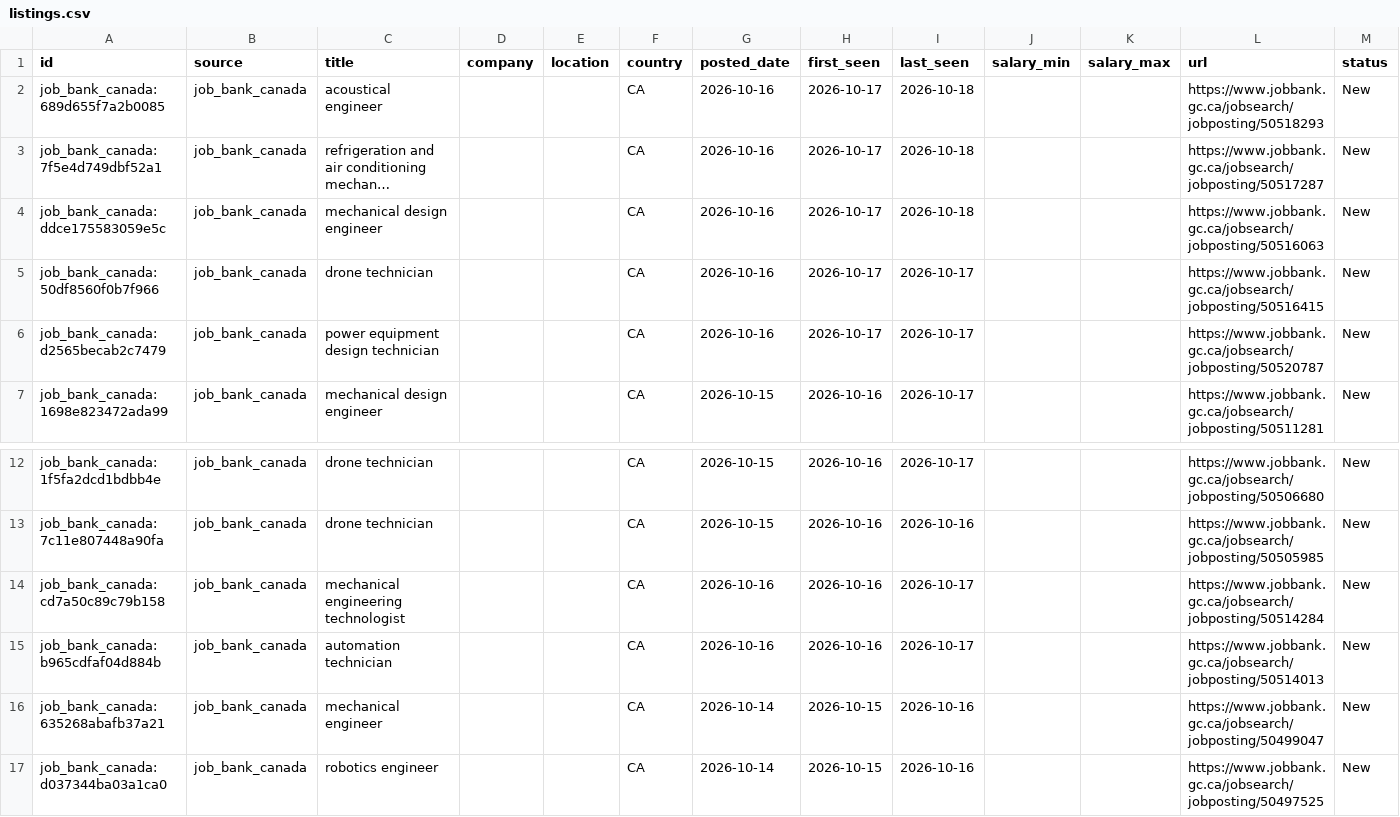
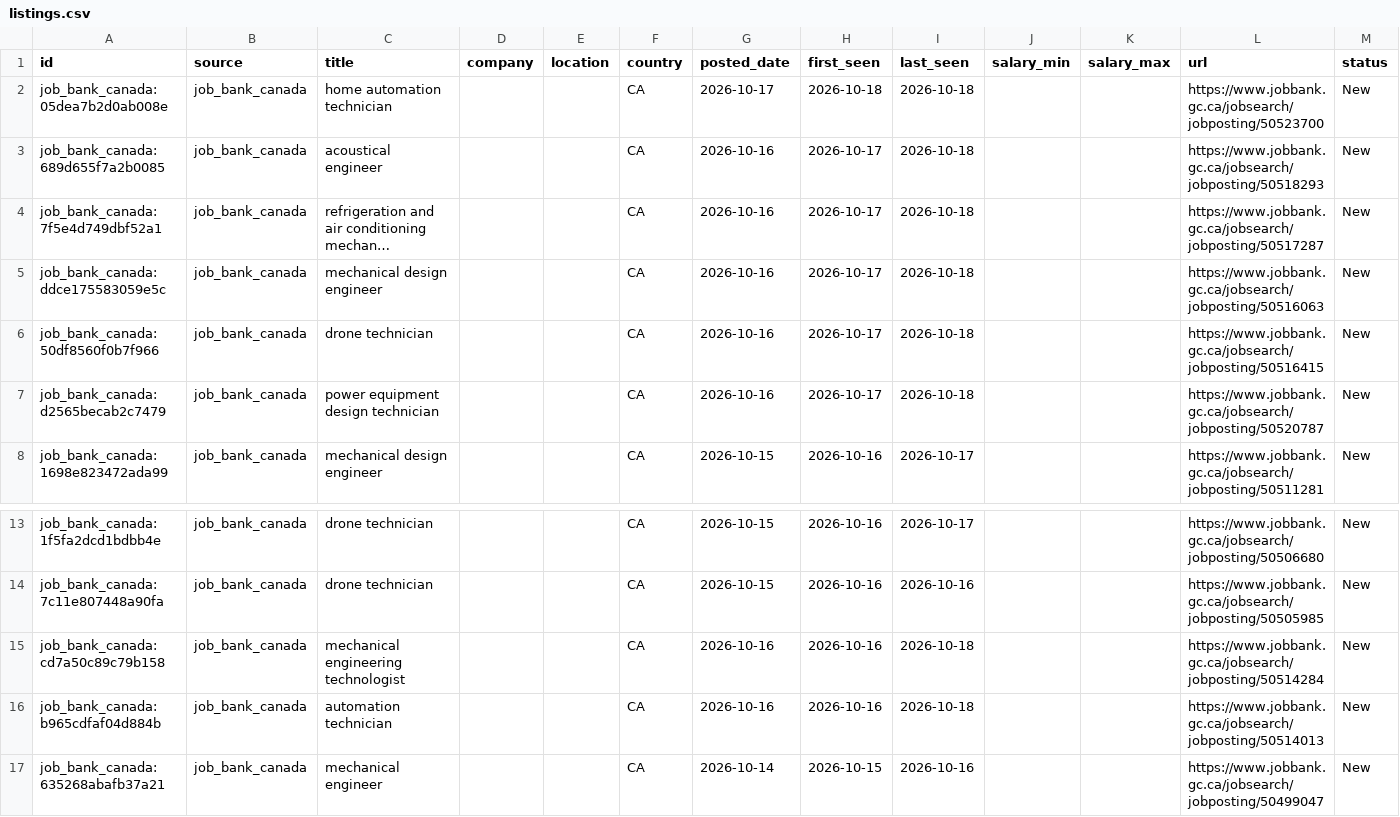
Before and after one commit to kprana976/Claude-resume, a CSV file: docs/listings.csv, drawn as a sheet; only a part is shown, gaps mark what is left out; the shorter side is filled out with more unchanged rows; long unchanged cells end in …; addresses are those after the commit; rows hold the shown columns only; the diff names each change by its address in the sheet, - before the commit and + after, or states it on an @@ line.

```diff
--- a/docs/listings.csv
+++ b/docs/listings.csv
+row 2: job_bank_canada:05dea7b2d0ab008e | job_bank_canada | home automation technician |  |  | CA | 2026-10-17 | 2026-10-18 | 2026-10-18 |  |  | https://www.jobbank.gc.ca/jobsearch/jobposting/50523700 | New
-I6:I7 (last_seen): 2026-10-17
+I6:I7 (last_seen): 2026-10-18
-I15:I16 (last_seen): 2026-10-17
+I15:I16 (last_seen): 2026-10-18
```
Also changed, not shown: 1 other file.
